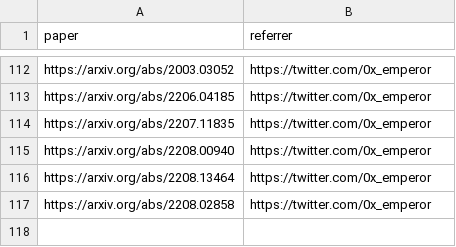
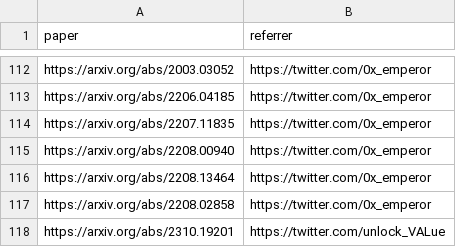
Before and after one commit to mev-fyi/data, a CSV file: data/links/research_papers/arxiv_papers.csv, drawn as a sheet; only a part is shown, gaps mark what is left out; the diff names each change by its address in the sheet, - before the commit and + after, or states it on an @@ line.

```diff
--- a/data/links/research_papers/arxiv_papers.csv
+++ b/data/links/research_papers/arxiv_papers.csv
+row 118: https://arxiv.org/abs/2310.19201 | https://twitter.com/unlock_VALue
```
Also changed, not shown: data/links/youtube/youtube_videos.csv, data/paper_details.csv.
